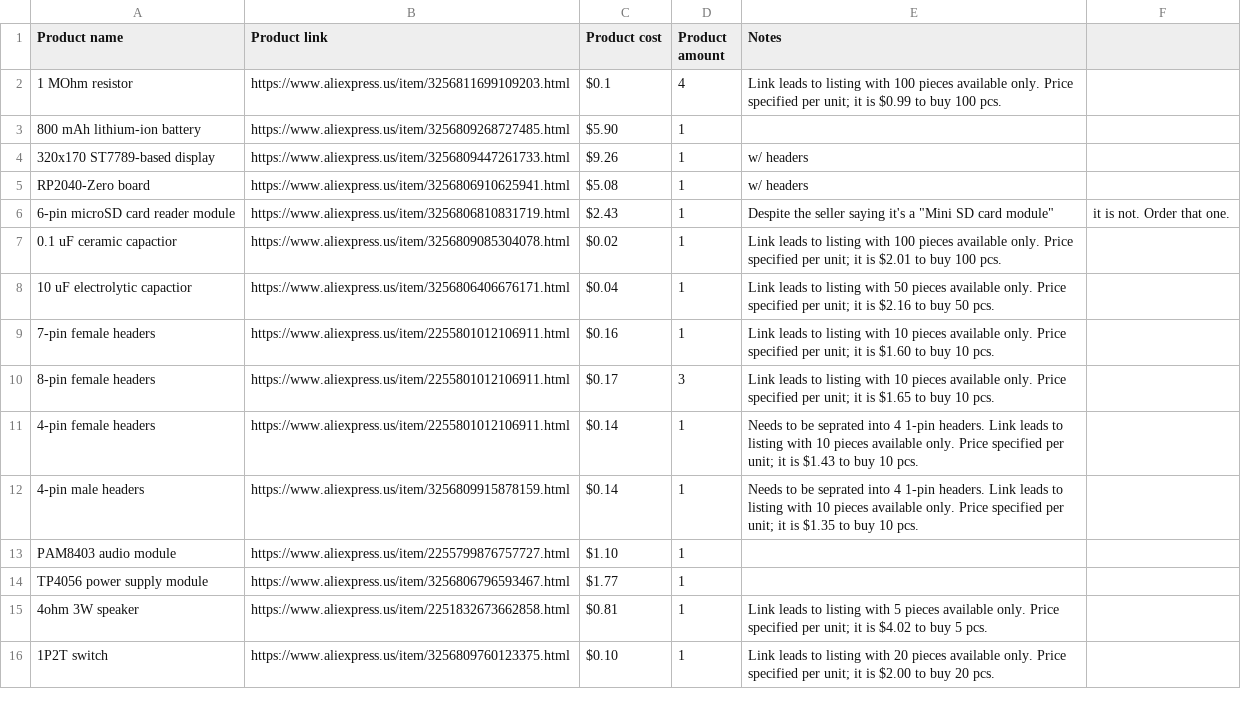
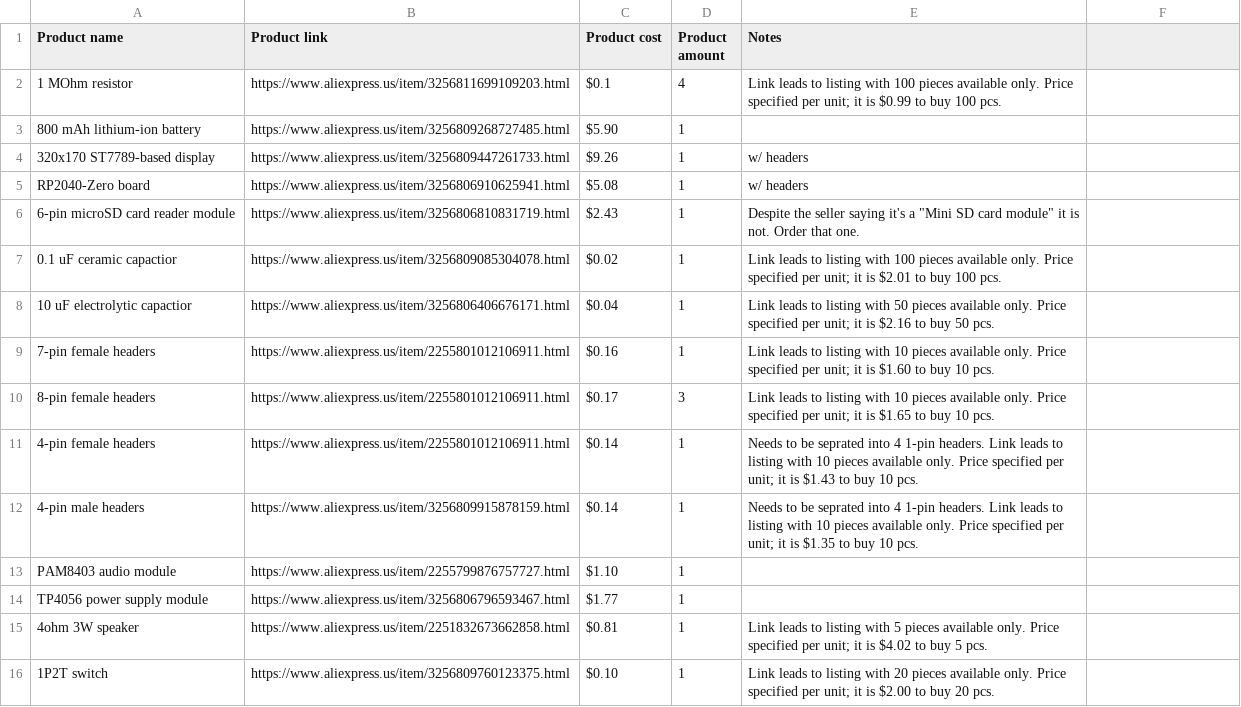
Before and after one commit to Milk-Cool/cardtaiko, a CSV file: bom.csv, drawn as a sheet.

Commit message:
whoops

```diff
--- a/bom.csv
+++ b/bom.csv
@@ -5,3 +5,3 @@ Product name,Product link,Product cost,Product amount,Notes
 RP2040-Zero board,https://www.aliexpress.us/item/3256806910625941.html,$5.08,1,w/ headers
-6-pin microSD card reader module,https://www.aliexpress.us/item/3256806810831719.html,$2.43,1,Despite the seller saying it's a "Mini SD card module", it is not. Order that one.
+6-pin microSD card reader module,https://www.aliexpress.us/item/3256806810831719.html,$2.43,1,Despite the seller saying it's a "Mini SD card module" it is not. Order that one.
 0.1 uF ceramic capactior,https://www.aliexpress.us/item/3256809085304078.html,$0.02,1,Link leads to listing with 100 pieces available only. Price specified per unit; it is $2.01 to buy 100 pcs.
```
